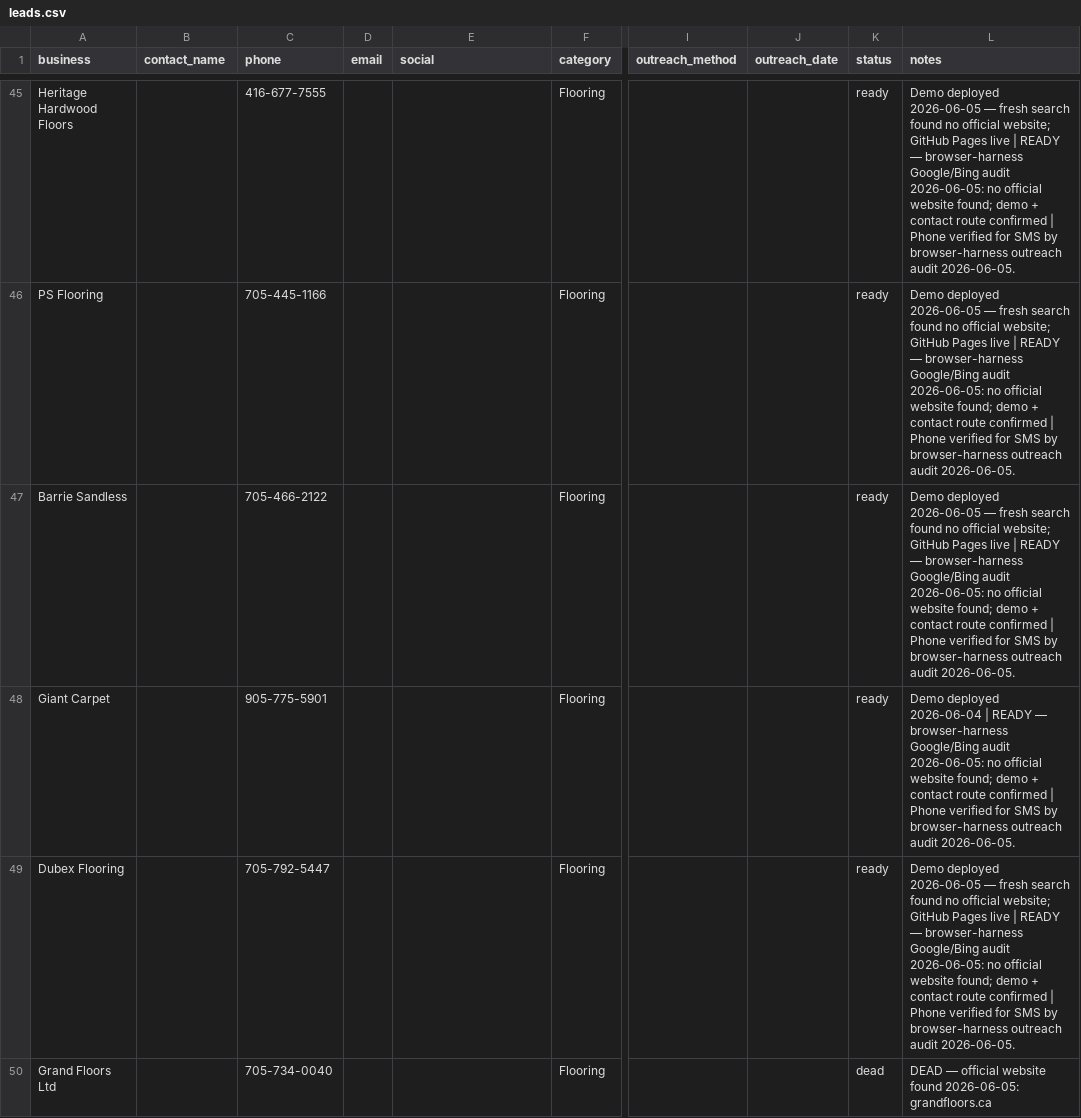
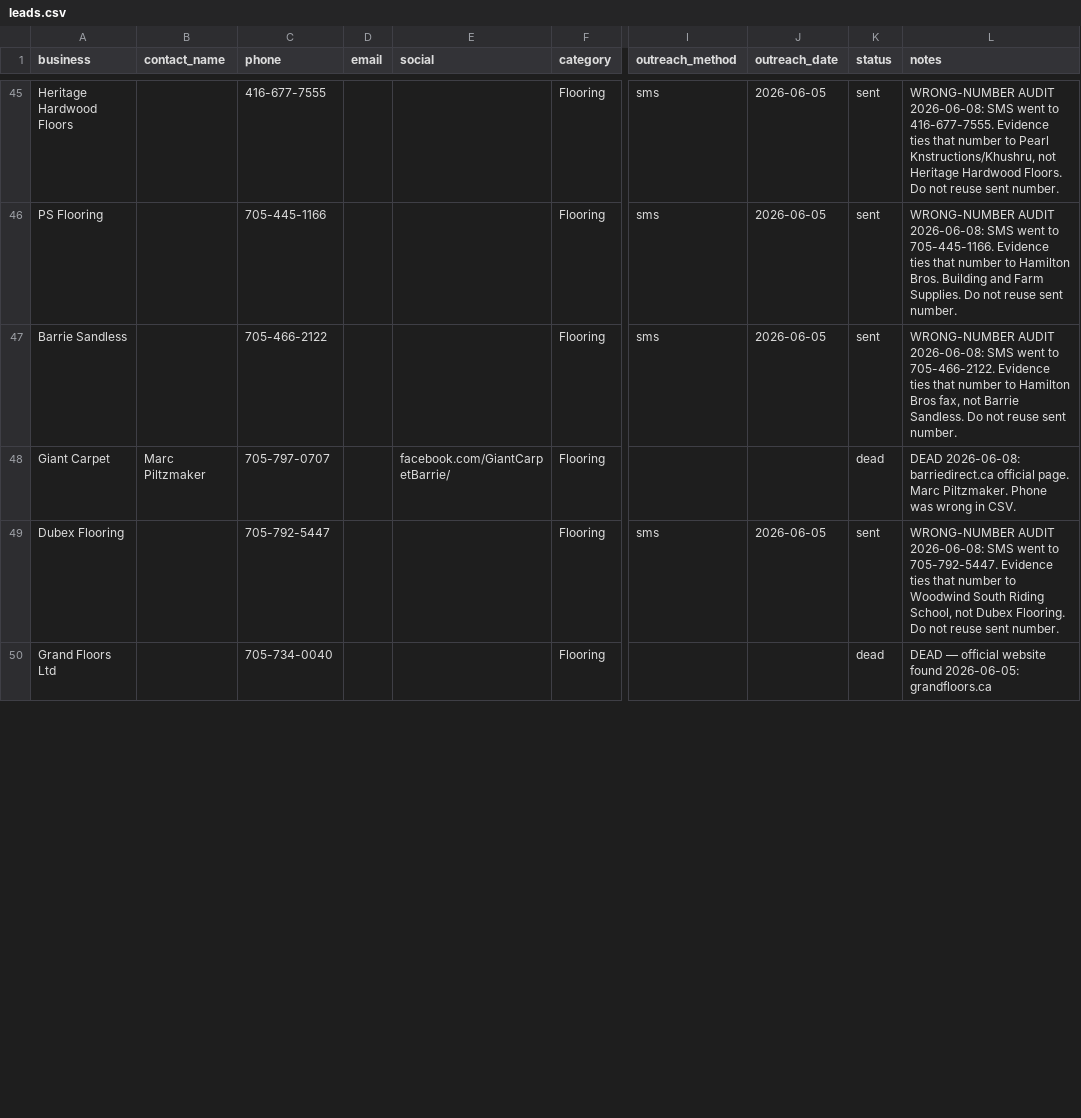
Before and after one commit to mexemexe02/barrie-lead-tracker, a CSV file: leads.csv, drawn as a sheet; only a part is shown, gaps mark what is left out; the diff covers the shown part only; the diff names each change by its address in the sheet, - before the commit and + after, or states it on an @@ line.

```diff
--- a/leads.csv
+++ b/leads.csv
-I45:I47 (outreach_method): (empty)
+I45:I47 (outreach_method): sms
-J45:J47 (outreach_date): (empty)
+J45:J47 (outreach_date): 2026-06-05
-K45:K47 (status): ready
+K45:K47 (status): sent
-L45 (notes): Demo deployed 2026-06-05 — fresh search found no official website; GitHub Pages live | READY — browser-harness Google/Bing audit 2026-06-05: no official website found; demo + contact route confirmed | Phone verified for SMS by browser-harness outreach audit 2026-06-05.
+L45 (notes): WRONG-NUMBER AUDIT 2026-06-08: SMS went to 416-677-7555. Evidence ties that number to Pearl Knstructions/Khushru, not Heritage Hardwood Floors. Do not reuse sent number.
-L46 (notes): Demo deployed 2026-06-05 — fresh search found no official website; GitHub Pages live | READY — browser-harness Google/Bing audit 2026-06-05: no official website found; demo + contact route confirmed | Phone verified for SMS by browser-harness outreach audit 2026-06-05.
+L46 (notes): WRONG-NUMBER AUDIT 2026-06-08: SMS went to 705-445-1166. Evidence ties that number to Hamilton Bros. Building and Farm Supplies. Do not reuse sent number.
-L47 (notes): Demo deployed 2026-06-05 — fresh search found no official website; GitHub Pages live | READY — browser-harness Google/Bing audit 2026-06-05: no official website found; demo + contact route confirmed | Phone verified for SMS by browser-harness outreach audit 2026-06-05.
+L47 (notes): WRONG-NUMBER AUDIT 2026-06-08: SMS went to 705-466-2122. Evidence ties that number to Hamilton Bros fax, not Barrie Sandless. Do not reuse sent number.
-B48 (contact_name): (empty)
+B48 (contact_name): Marc Piltzmaker
-C48 (phone): 905-775-5901
+C48 (phone): 705-797-0707
-E48 (social): (empty)
+E48 (social): facebook.com/GiantCarpetBarrie/
-K48 (status): ready
+K48 (status): dead
-L48 (notes): Demo deployed 2026-06-04 | READY — browser-harness Google/Bing audit 2026-06-05: no official website found; demo + contact route confirmed | Phone verified for SMS by browser-harness outreach audit 2026-06-05.
+L48 (notes): DEAD 2026-06-08: barriedirect.ca official page. Marc Piltzmaker. Phone was wrong in CSV.
-I49 (outreach_method): (empty)
+I49 (outreach_method): sms
-J49 (outreach_date): (empty)
+J49 (outreach_date): 2026-06-05
-K49 (status): ready
+K49 (status): sent
-L49 (notes): Demo deployed 2026-06-05 — fresh search found no official website; GitHub Pages live | READY — browser-harness Google/Bing audit 2026-06-05: no official website found; demo + contact route confirmed | Phone verified for SMS by browser-harness outreach audit 2026-06-05.
+L49 (notes): WRONG-NUMBER AUDIT 2026-06-08: SMS went to 705-792-5447. Evidence ties that number to Woodwind South Riding School, not Dubex Flooring. Do not reuse sent number.
```
Also changed, not shown: 91 edited cells elsewhere in this file, 8 other files.
